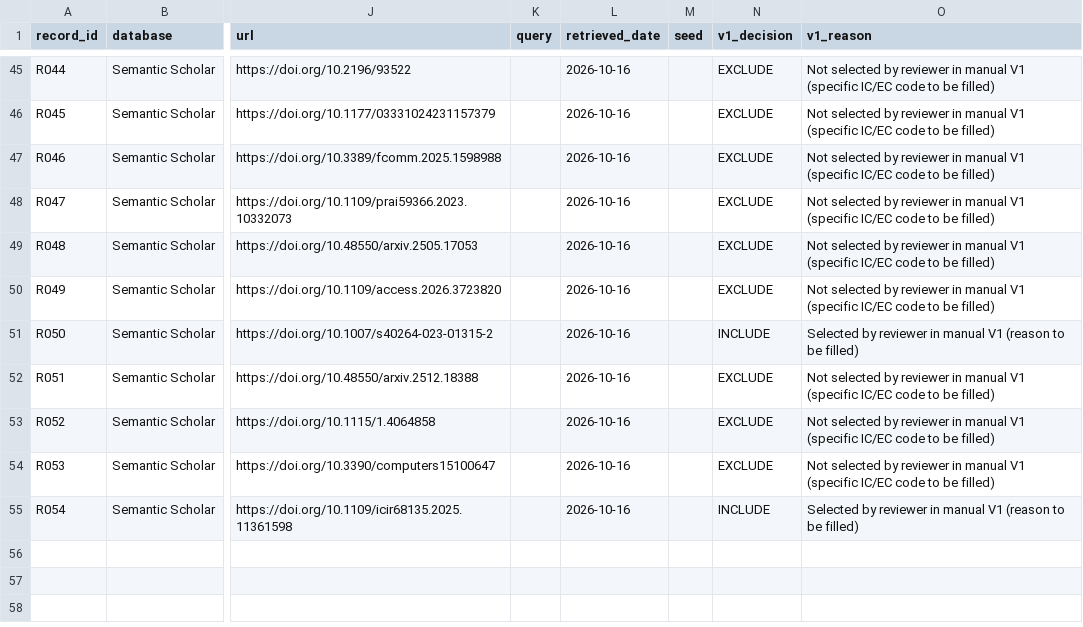
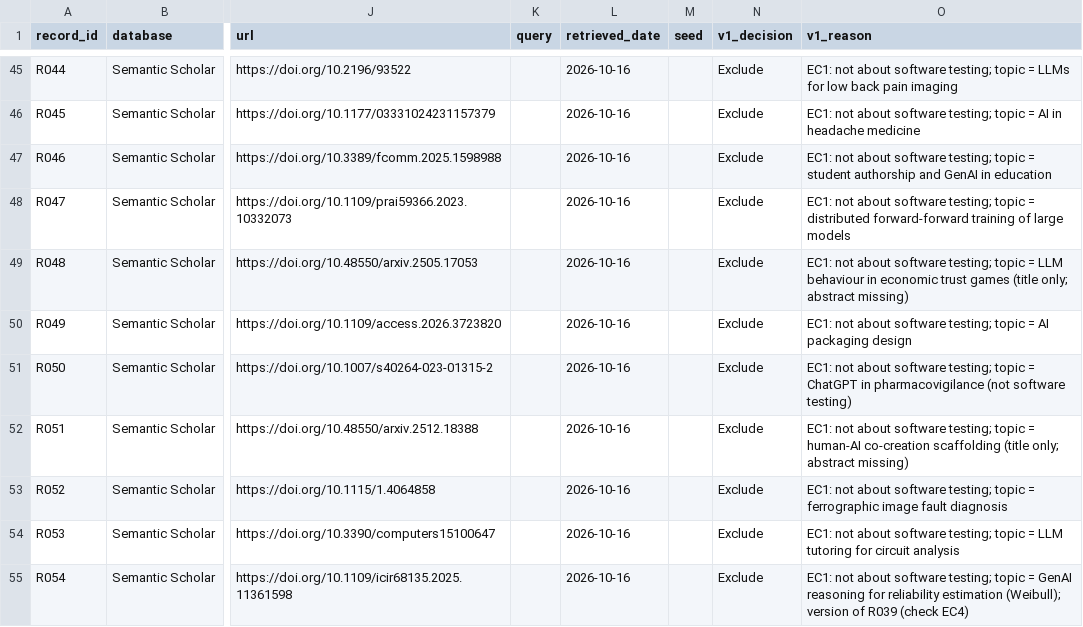
Before and after one commit to khanh2005binhan-spec/RBL-SWT302-11-Group06, a CSV file: Tran_Van_Thien/SLR/02_after_screening_v1.csv, drawn as a sheet; only a part is shown, gaps mark what is left out; the diff covers the shown part only; the diff names each change by its address in the sheet, - before the commit and + after, or states it on an @@ line.

```diff
--- a/Tran_Van_Thien/SLR/02_after_screening_v1.csv
+++ b/Tran_Van_Thien/SLR/02_after_screening_v1.csv
-N45:N50 (v1_decision): EXCLUDE
+N45:N50 (v1_decision): Exclude
-O45 (v1_reason): Not selected by reviewer in manual V1 (specific IC/EC code to be filled)
+O45 (v1_reason): EC1: not about software testing; topic = LLMs for low back pain imaging
-O46 (v1_reason): Not selected by reviewer in manual V1 (specific IC/EC code to be filled)
+O46 (v1_reason): EC1: not about software testing; topic = AI in headache medicine
-O47 (v1_reason): Not selected by reviewer in manual V1 (specific IC/EC code to be filled)
+O47 (v1_reason): EC1: not about software testing; topic = student authorship and GenAI in education
-O48 (v1_reason): Not selected by reviewer in manual V1 (specific IC/EC code to be filled)
+O48 (v1_reason): EC1: not about software testing; topic = distributed forward-forward training of large models
-O49 (v1_reason): Not selected by reviewer in manual V1 (specific IC/EC code to be filled)
+O49 (v1_reason): EC1: not about software testing; topic = LLM behaviour in economic trust games (title only; abstract missing)
-O50 (v1_reason): Not selected by reviewer in manual V1 (specific IC/EC code to be filled)
+O50 (v1_reason): EC1: not about software testing; topic = AI packaging design
-N51 (v1_decision): INCLUDE
+N51 (v1_decision): Exclude
-O51 (v1_reason): Selected by reviewer in manual V1 (reason to be filled)
+O51 (v1_reason): EC1: not about software testing; topic = ChatGPT in pharmacovigilance (not software testing)
-N52:N54 (v1_decision): EXCLUDE
+N52:N54 (v1_decision): Exclude
-O52 (v1_reason): Not selected by reviewer in manual V1 (specific IC/EC code to be filled)
+O52 (v1_reason): EC1: not about software testing; topic = human-AI co-creation scaffolding (title only; abstract missing)
-O53 (v1_reason): Not selected by reviewer in manual V1 (specific IC/EC code to be filled)
+O53 (v1_reason): EC1: not about software testing; topic = ferrographic image fault diagnosis
-O54 (v1_reason): Not selected by reviewer in manual V1 (specific IC/EC code to be filled)
+O54 (v1_reason): EC1: not about software testing; topic = LLM tutoring for circuit analysis
-N55 (v1_decision): INCLUDE
+N55 (v1_decision): Exclude
-O55 (v1_reason): Selected by reviewer in manual V1 (reason to be filled)
+O55 (v1_reason): EC1: not about software testing; topic = GenAI reasoning for reliability estimation (Weibull); version of R039 (check EC4)
```
Also changed, not shown: 86 edited cells elsewhere in this file.
